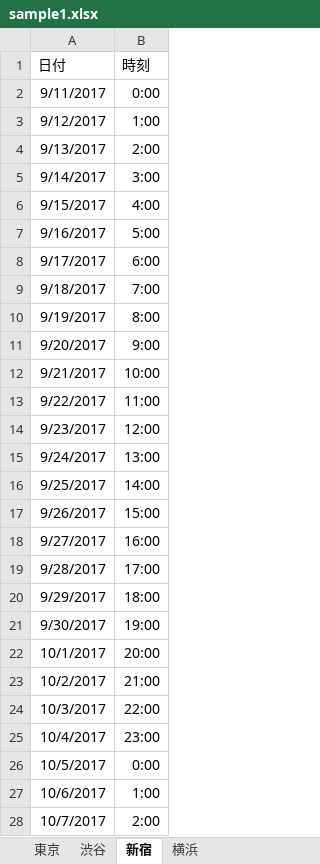
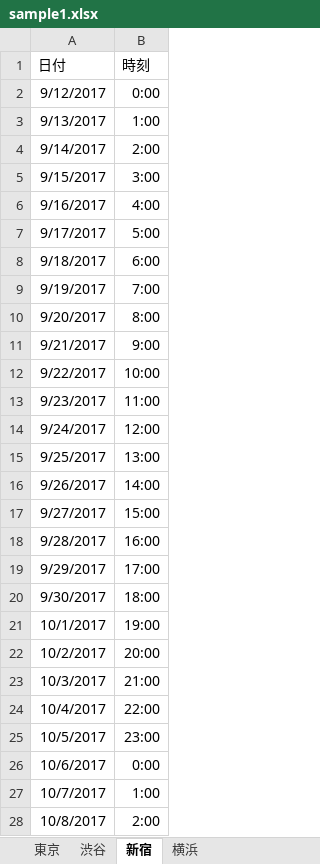
Before and after one commit to horitaku1124/Excel-Extraction, an Excel workbook: data/sample1.xlsx, sheet 新宿, drawn as a sheet; values as stored, in another font and other column widths than the file's, no borders; removed rows and columns are numbered as before the commit, all else as after; the diff names each change by its address in the sheet, - before the commit and + after, or states it on an @@ line.

```diff
--- a/data/sample1.xlsx (sheet 新宿)
+++ b/data/sample1.xlsx (sheet 新宿)
-row 2: 9/11/2017 | 0:00
-B2 (時刻): 1:00
+B2 (時刻): 0:00
-B3 (時刻): 2:00
+B3 (時刻): 1:00
-B4 (時刻): 3:00
+B4 (時刻): 2:00
-B5 (時刻): 4:00
+B5 (時刻): 3:00
-B6 (時刻): 5:00
+B6 (時刻): 4:00
-B7 (時刻): 6:00
+B7 (時刻): 5:00
-B8 (時刻): 7:00
+B8 (時刻): 6:00
-B9 (時刻): 8:00
+B9 (時刻): 7:00
-B10 (時刻): 9:00
+B10 (時刻): 8:00
-B11 (時刻): 10:00
+B11 (時刻): 9:00
-B12 (時刻): 11:00
+B12 (時刻): 10:00
-B13 (時刻): 12:00
+B13 (時刻): 11:00
-B14 (時刻): 13:00
+B14 (時刻): 12:00
-B15 (時刻): 14:00
+B15 (時刻): 13:00
-B16 (時刻): 15:00
+B16 (時刻): 14:00
-B17 (時刻): 16:00
+B17 (時刻): 15:00
-B18 (時刻): 17:00
+B18 (時刻): 16:00
-B19 (時刻): 18:00
+B19 (時刻): 17:00
-B20 (時刻): 19:00
+B20 (時刻): 18:00
-B21 (時刻): 20:00
+B21 (時刻): 19:00
-B22 (時刻): 21:00
+B22 (時刻): 20:00
-B23 (時刻): 22:00
+B23 (時刻): 21:00
-B24 (時刻): 23:00
+B24 (時刻): 22:00
-B25 (時刻): 0:00
+B25 (時刻): 23:00
-B26 (時刻): 1:00
+B26 (時刻): 0:00
-B27 (時刻): 2:00
+B27 (時刻): 1:00
+row 28: 10/8/2017 | 2:00
```
Also changed, not shown: sheet 横浜, formulas that keep their value, 1 other file.
